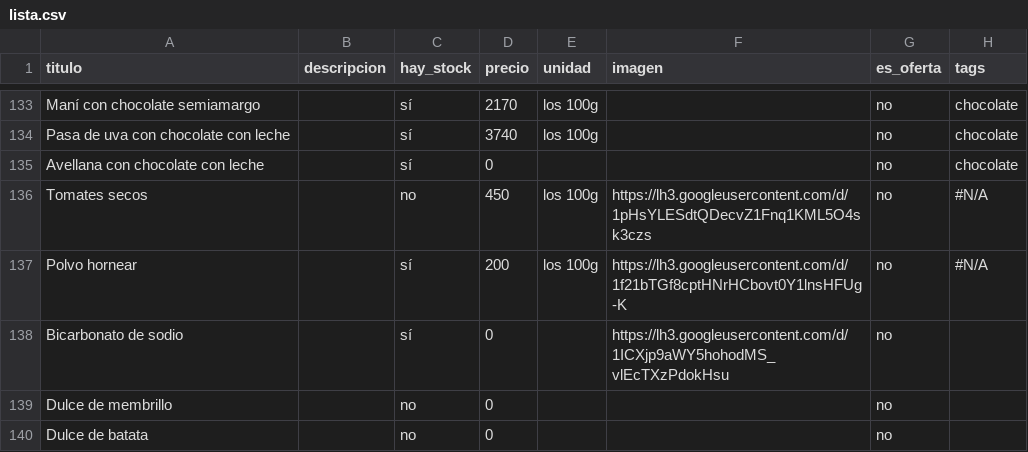
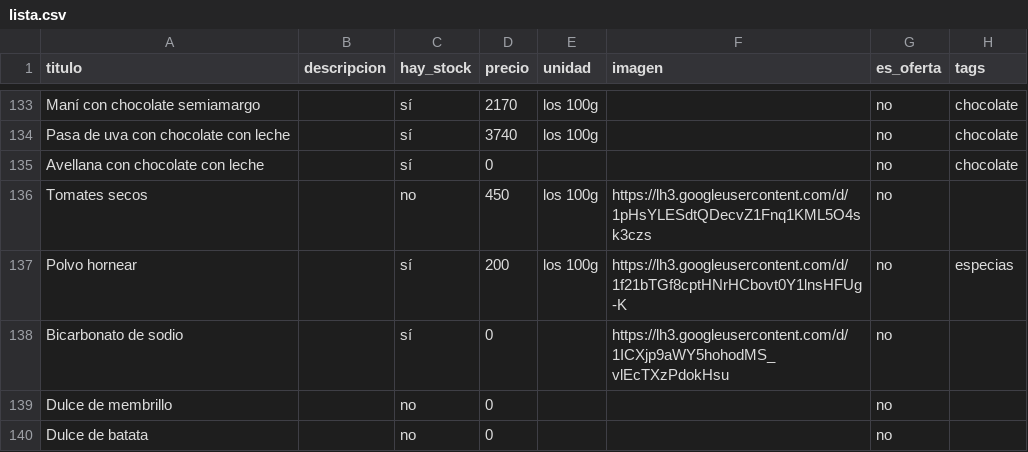
Before and after one commit to dietetica/productos, a CSV file: lista.csv, drawn as a sheet; only a part is shown, gaps mark what is left out.

Commit message:
Actualización automática de productos

```diff
--- a/lista.csv
+++ b/lista.csv
@@ -135,4 +135,4 @@ Pasa de uva con chocolate con leche,,sí,3740,los 100g,,no,chocolate
 Avellana con chocolate con leche,,sí,0,,,no,chocolate
-Tomates secos,,no,450,los 100g,https://lh3.googleusercontent.com/d/1pHsYLESdtQDecvZ1Fnq1KML5O4sk3czs,no,#N/A
-Polvo hornear,,sí,200,los 100g,https://lh3.googleusercontent.com/d/1f21bTGf8cptHNrHCbovt0Y1lnsHFUg-K,no,#N/A
+Tomates secos,,no,450,los 100g,https://lh3.googleusercontent.com/d/1pHsYLESdtQDecvZ1Fnq1KML5O4sk3czs,no,
+Polvo hornear,,sí,200,los 100g,https://lh3.googleusercontent.com/d/1f21bTGf8cptHNrHCbovt0Y1lnsHFUg-K,no,especias
 Bicarbonato de sodio,,sí,0,,https://lh3.googleusercontent.com/d/1ICXjp9aWY5hohodMS_vlEcTXzPdokHsu,no,
```
